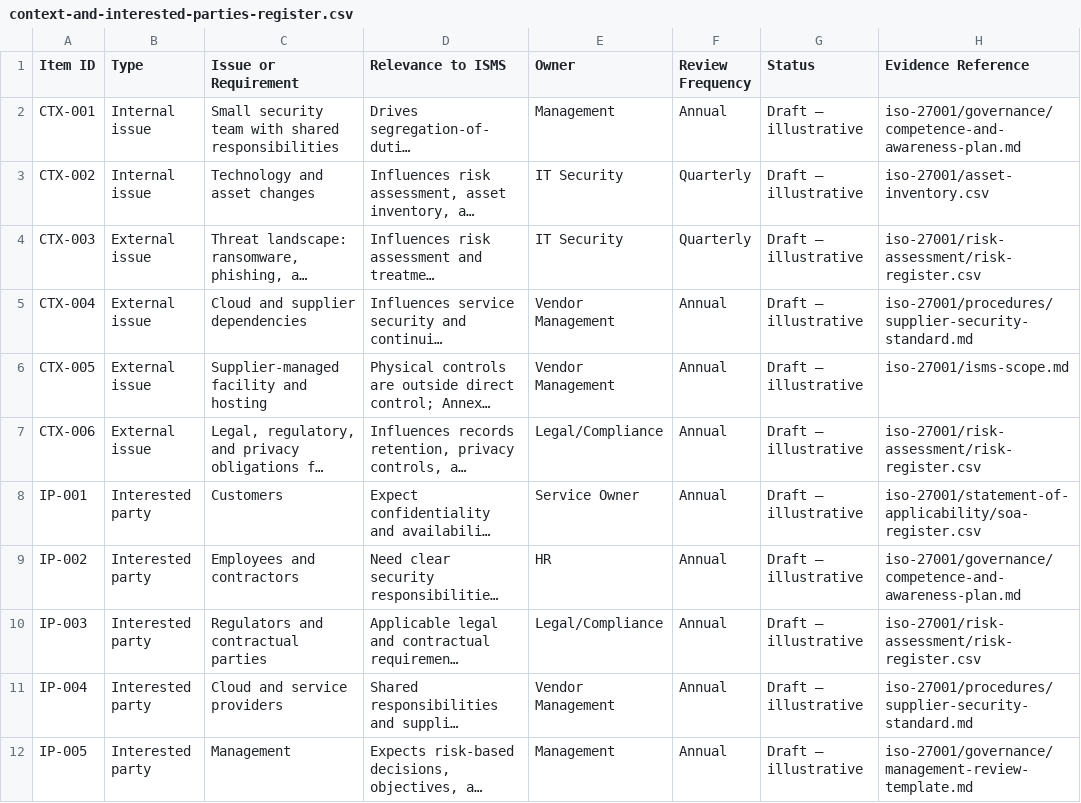
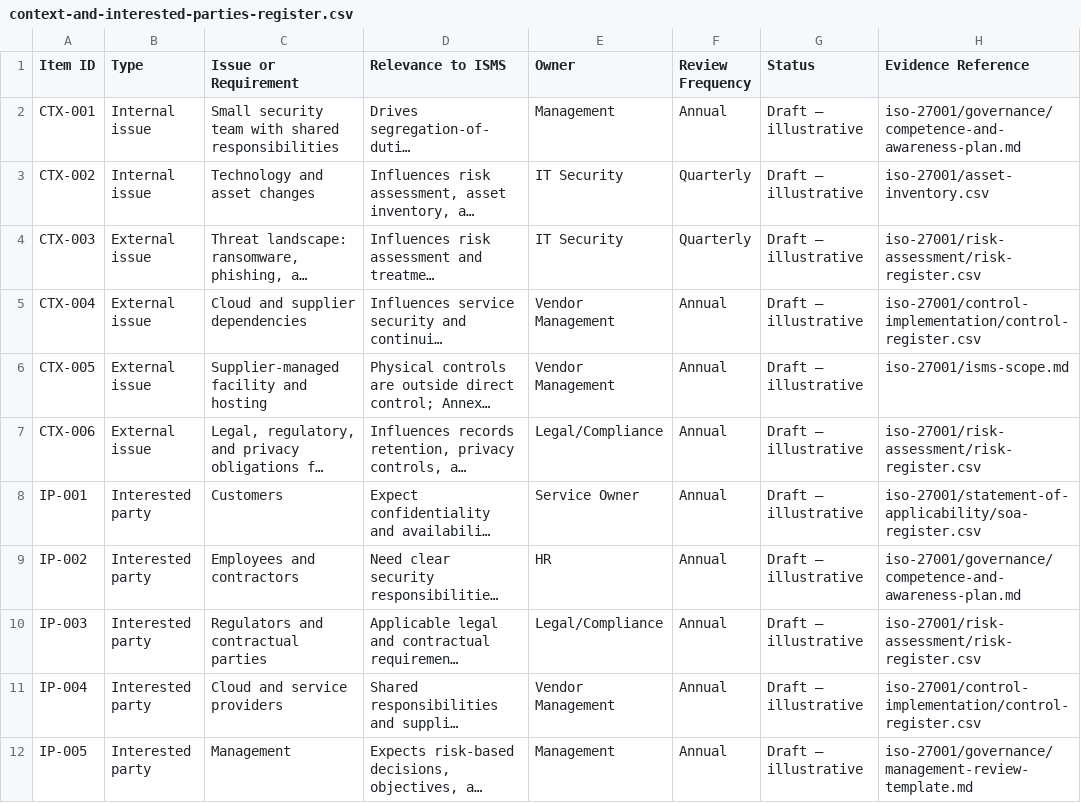
Before and after one commit to harisparacha75/Security-compliance-frameworks, a CSV file: iso-27001/governance/context-and-interested-parties-register.csv, drawn as a sheet; only a part is shown; long unchanged cells end in …; the diff names each change by its address in the sheet, - before the commit and + after, or states it on an @@ line.

```diff
--- a/iso-27001/governance/context-and-interested-parties-register.csv
+++ b/iso-27001/governance/context-and-interested-parties-register.csv
-H5 (Evidence Reference): iso-27001/procedures/supplier-security-standard.md
+H5 (Evidence Reference): iso-27001/control-implementation/control-register.csv
-H11 (Evidence Reference): iso-27001/procedures/supplier-security-standard.md
+H11 (Evidence Reference): iso-27001/control-implementation/control-register.csv
```
Also changed, not shown: iso-27001/governance/security-objectives-register.csv, 8 other files.
